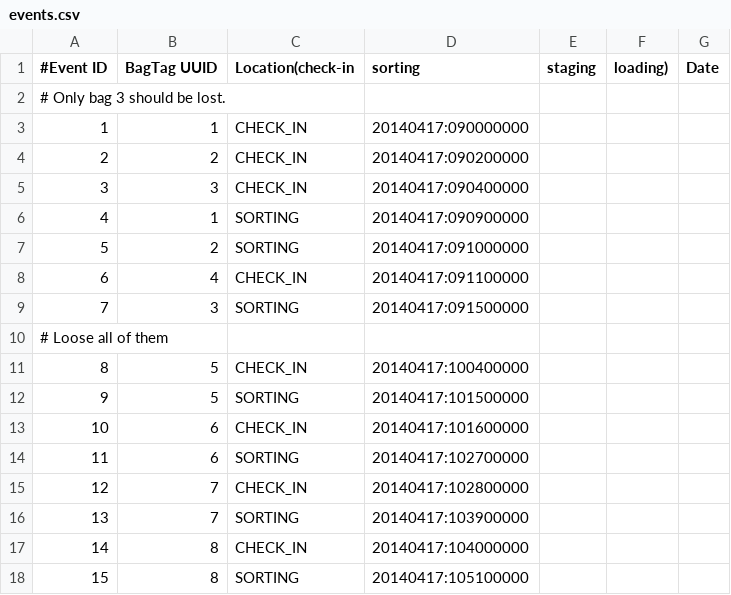
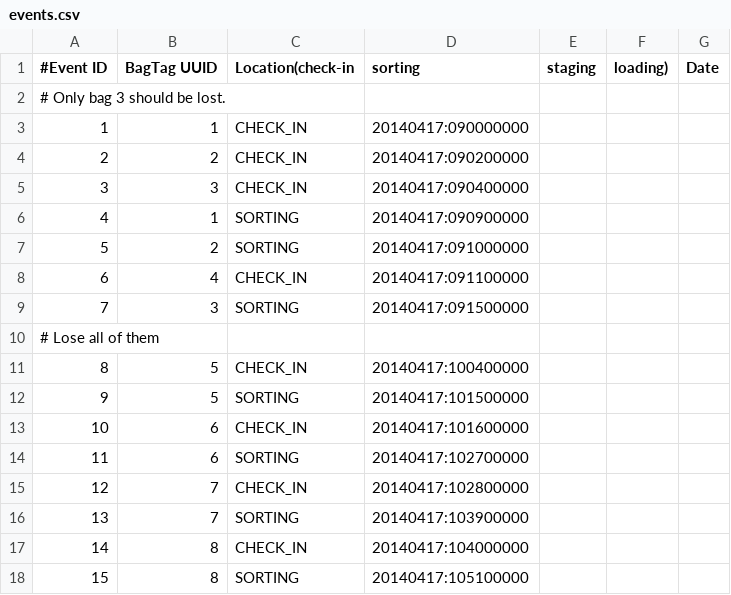
Before and after one commit to jboss-gpe-ref-archs/ha_cep, a CSV file: RHSummitHaCepEventProducer/src/main/resources/events.csv, drawn as a sheet.

```diff
--- a/RHSummitHaCepEventProducer/src/main/resources/events.csv
+++ b/RHSummitHaCepEventProducer/src/main/resources/events.csv
@@ -9,3 +9,3 @@
 7, 3, SORTING, 20140417:091500000
-# Loose all of them
+# Lose all of them
 8, 5, CHECK_IN, 20140417:100400000
```
Also changed, not shown: 8 other files.
